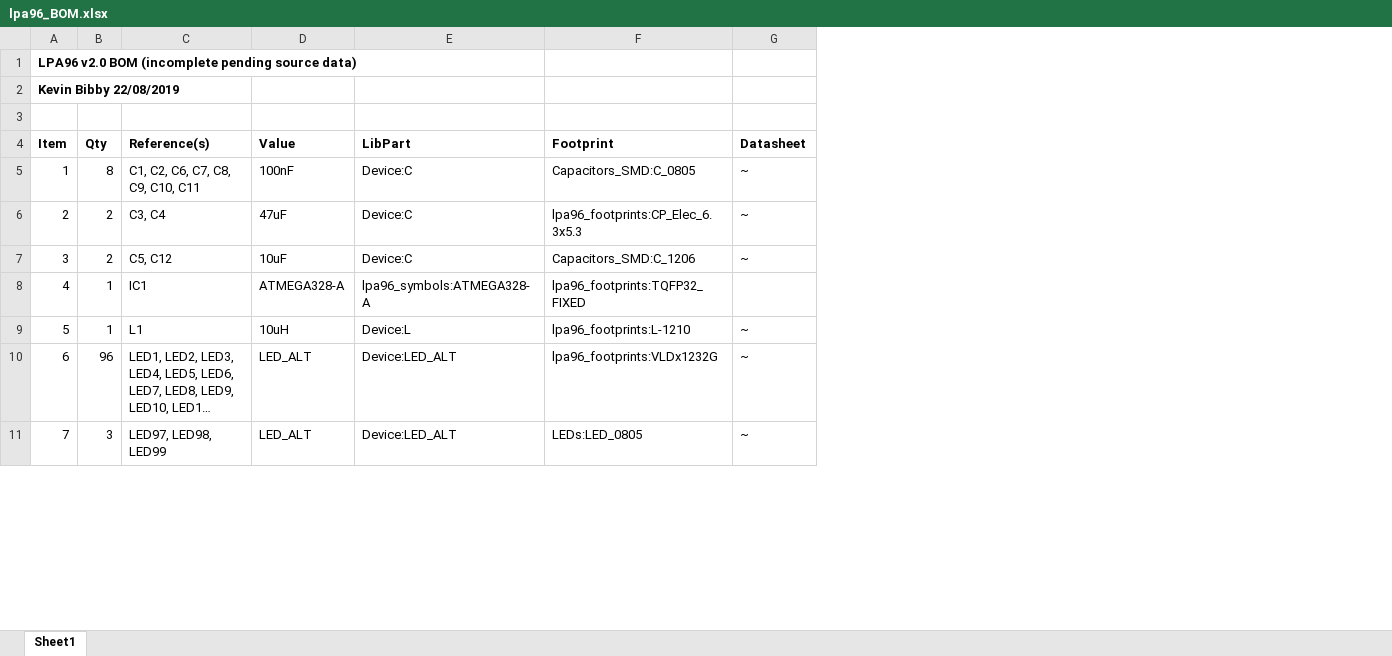
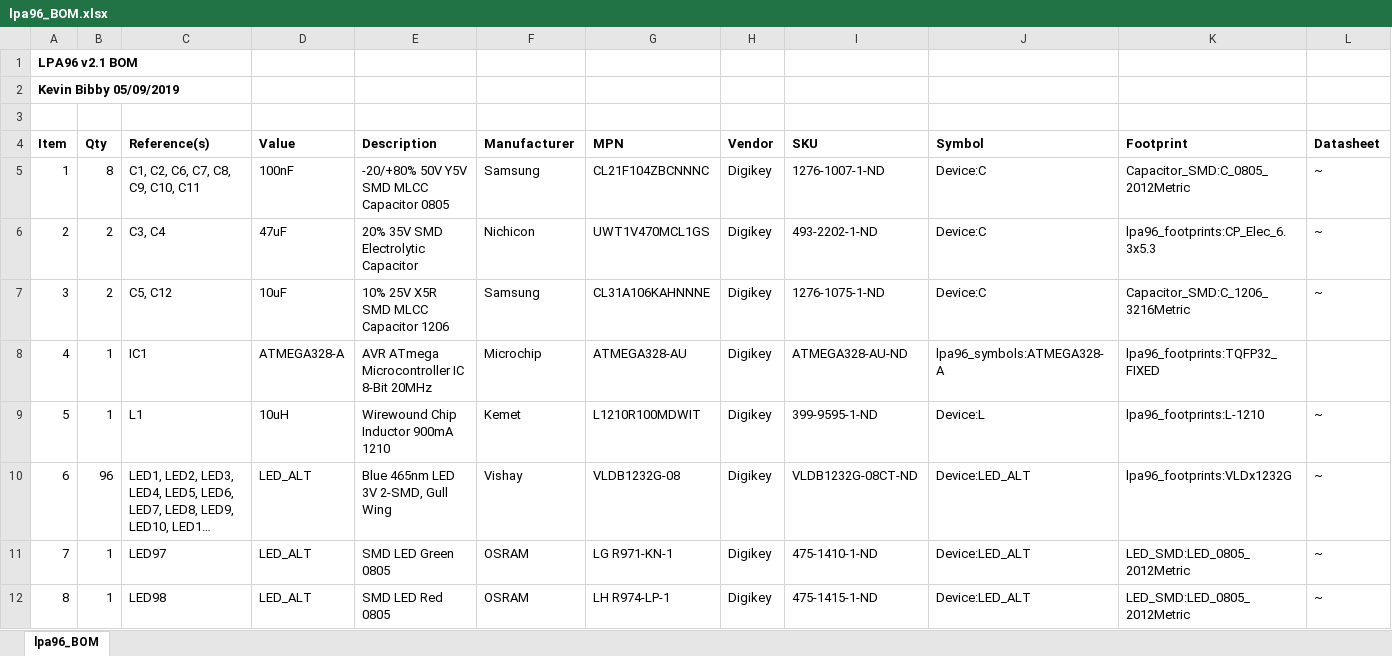
Before and after one commit to kb-consulting/pt101a, an Excel workbook: output/lpa96_BOM.xlsx, sheet lpa96_BOM, drawn as a sheet; only a part is shown; long unchanged cells end in …; values as stored, in another font and other column widths than the file's, no borders; addresses are those after the commit; the diff covers the shown part only; the diff names each change by its address in the sheet, - before the commit and + after, or states it on an @@ line.

Commit message:
upped to v2.1 numbering, exported schematic PDF&BOM
exported schematic PDF
exported BOM using new custom plugin .py script to group MPN info
added .csv version of exported BOM
changed version text to v2.1 in schematic & layout
moved silkscreen to better places after previous footprint reimport

```diff
--- a/output/lpa96_BOM.xlsx (sheet lpa96_BOM)
+++ b/output/lpa96_BOM.xlsx (sheet lpa96_BOM)
-sheet tab: Sheet1
+sheet tab: lpa96_BOM
+column E (Description), rows 5-11: -20/+80% 50V Y5V SMD MLCC Capacitor 0805 | 20% 35V SMD Electrolytic Capacitor | 10% 25V X5R SMD MLCC Capacitor 1206 | AVR ATmega Microcontroller IC 8-Bit 20MHz | Wirewound Chip Inductor 900mA 1210 | Blue 465nm LED 3V 2-SMD, Gull Wing | SMD LED Green 0805
+column F (Manufacturer), rows 5-11: Samsung | Nichicon | Samsung | Microchip | Kemet | Vishay | OSRAM
+column G (MPN), rows 5-11: CL21F104ZBCNNNC | UWT1V470MCL1GS | CL31A106KAHNNNE | ATMEGA328-AU | L1210R100MDWIT | VLDB1232G-08 | LG R971-KN-1
+column H (Vendor), rows 5-11: all Digikey
+column I (SKU), rows 5-11: 1276-1007-1-ND | 493-2202-1-ND | 1276-1075-1-ND | ATMEGA328-AU-ND | 399-9595-1-ND | VLDB1232G-08CT-ND | 475-1410-1-ND
@@ column A (Item) renumbered from row 1 down @@
-J4: LibPart
+J4: Symbol
-K5 (Footprint): Capacitors_SMD:C_0805
+K5 (Footprint): Capacitor_SMD:C_0805_2012Metric
-K7 (Footprint): Capacitors_SMD:C_1206
+K7 (Footprint): Capacitor_SMD:C_1206_3216Metric
-B11 (Qty): 3
+B11 (Qty): 1
-C11 (Reference(s)): LED97, LED98, LED99
+C11 (Reference(s)): LED97
-K11 (Footprint): LEDs:LED_0805
+K11 (Footprint): LED_SMD:LED_0805_2012Metric
+row 12: 8 | 1 | LED98 | LED_ALT | SMD LED Red 0805 | OSRAM | LH R974-LP-1 | Digikey | 475-1415-1-ND | Device:LED_ALT | LED_SMD:LED_0805_2012Metric | ~
```
Also changed, not shown: 1 added row and 8 edited cells elsewhere in this sheet, 6 other files.
